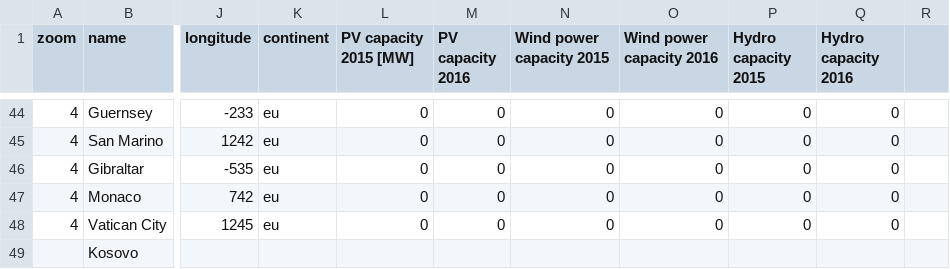
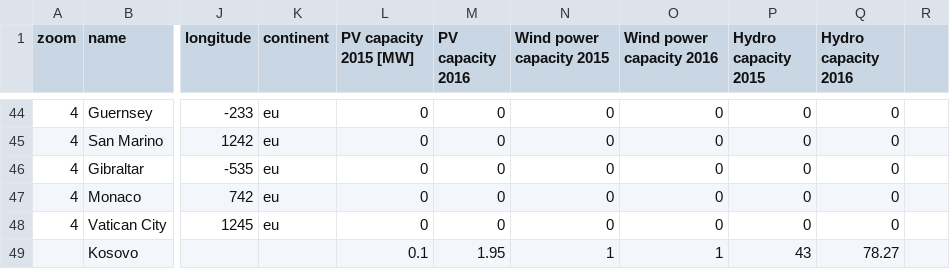
Before and after one commit to TheaGorzelak/Preproject-Masters, a CSV file: CMIP6 testing Jupyter notebooks/Countries-Europe.csv, drawn as a sheet; only a part is shown, gaps mark what is left out; the diff names each change by its address in the sheet, - before the commit and + after, or states it on an @@ line.

Commit message:
Adding data for Kosovo

```diff
--- a/CMIP6 testing Jupyter notebooks/Countries-Europe.csv
+++ b/CMIP6 testing Jupyter notebooks/Countries-Europe.csv
-L49 (PV capacity 2015 [MW]): (empty)
+L49 (PV capacity 2015 [MW]): 0.1
-M49 (PV capacity 2016): (empty)
+M49 (PV capacity 2016): 1.95
-N49 (Wind power capacity 2015): (empty)
+N49 (Wind power capacity 2015): 1
-O49 (Wind power capacity 2016): (empty)
+O49 (Wind power capacity 2016): 1
-P49 (Hydro capacity 2015): (empty)
+P49 (Hydro capacity 2015): 43
-Q49 (Hydro capacity 2016): (empty)
+Q49 (Hydro capacity 2016): 78.27
```
